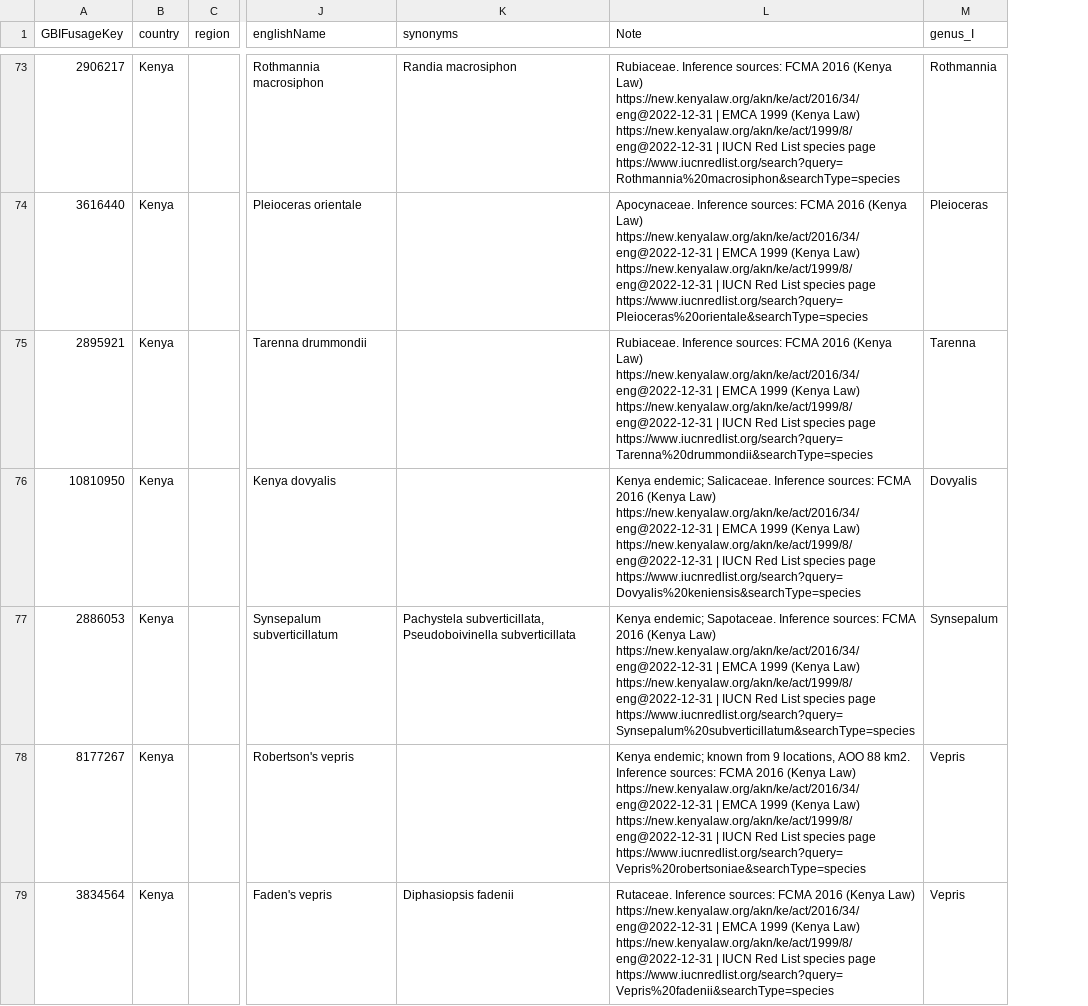
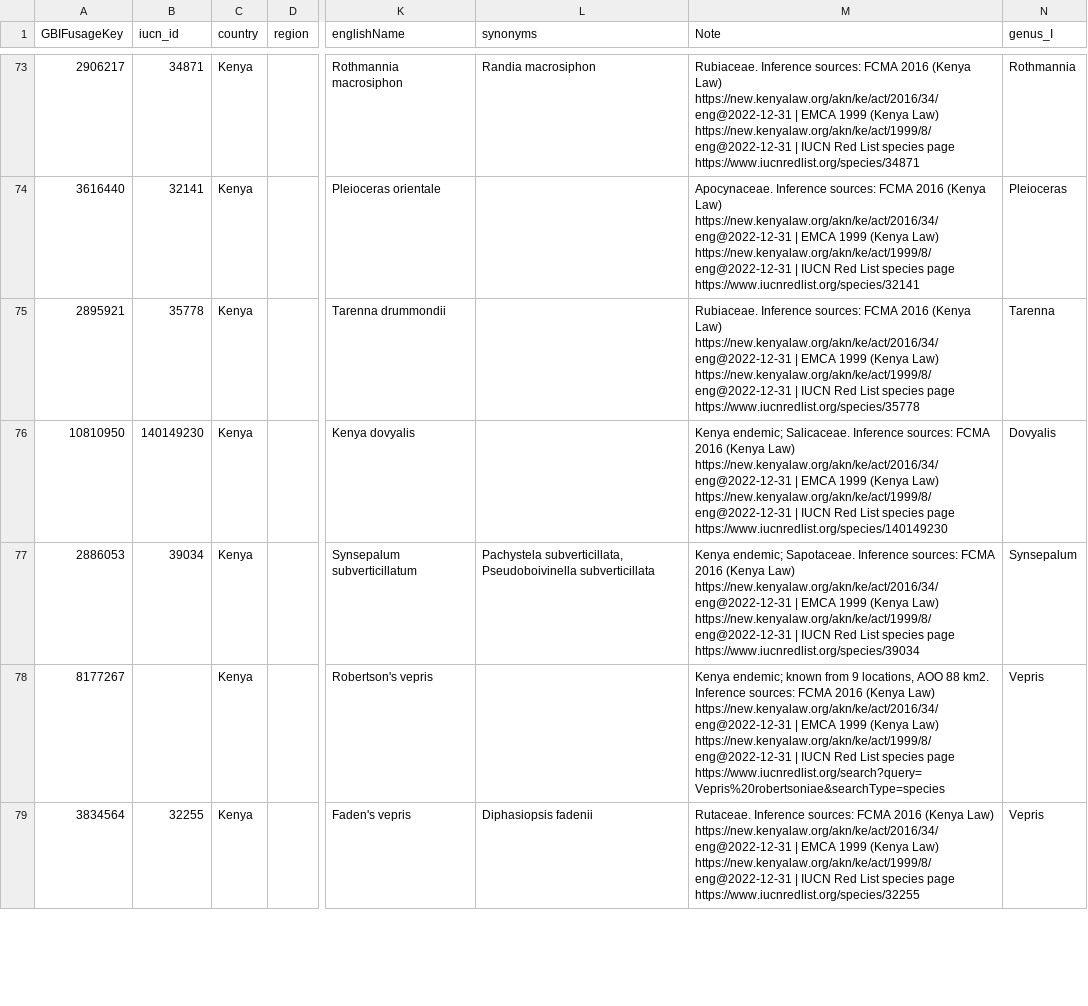
Before and after one commit to Kwiz-Computing-Technologies-Limited/Restricted-Species, a CSV file: output/tables/kenya_regulated_plants_gbif.csv, drawn as a sheet; only a part is shown, gaps mark what is left out; addresses are those after the commit; the diff covers the shown part only; the diff names each change by its address in the sheet, - before the commit and + after, or states it on an @@ line.

```diff
--- a/output/tables/kenya_regulated_plants_gbif.csv
+++ b/output/tables/kenya_regulated_plants_gbif.csv
+column B (iucn_id), rows 73-79: 34871 | 32141 | 35778 | 140149230 | 39034 |  | 32255
-M73 (Note): …species page https://www.iucnredlist.org/search?query=Rothmannia%20macrosiphon&searchType=species
+M73 (Note): …species page https://www.iucnredlist.org/species/34871
-M74 (Note): …species page https://www.iucnredlist.org/search?query=Pleioceras%20orientale&searchType=species
+M74 (Note): …species page https://www.iucnredlist.org/species/32141
-M75 (Note): …species page https://www.iucnredlist.org/search?query=Tarenna%20drummondii&searchType=species
+M75 (Note): …species page https://www.iucnredlist.org/species/35778
-M76 (Note): …species page https://www.iucnredlist.org/search?query=Dovyalis%20keniensis&searchType=species
+M76 (Note): …species page https://www.iucnredlist.org/species/140149230
-M77 (Note): …species page https://www.iucnredlist.org/search?query=Synsepalum%20subverticillatum&searchType=species
+M77 (Note): …species page https://www.iucnredlist.org/species/39034
-M79 (Note): …species page https://www.iucnredlist.org/search?query=Vepris%20fadenii&searchType=species
+M79 (Note): …species page https://www.iucnredlist.org/species/32255
```
Also changed, not shown: 93 edited cells elsewhere in this file, data/raw/species_raw.csv, 1 other file.
